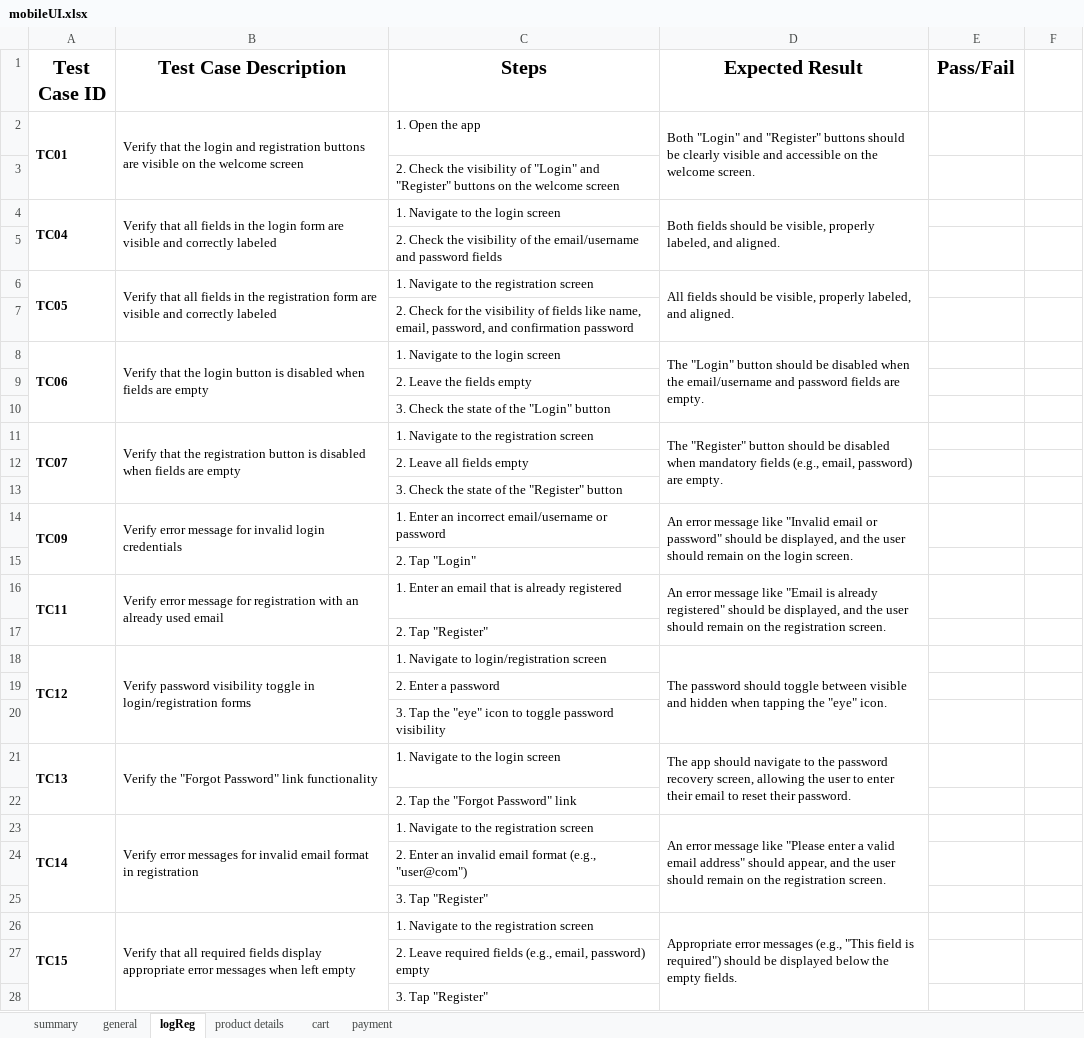
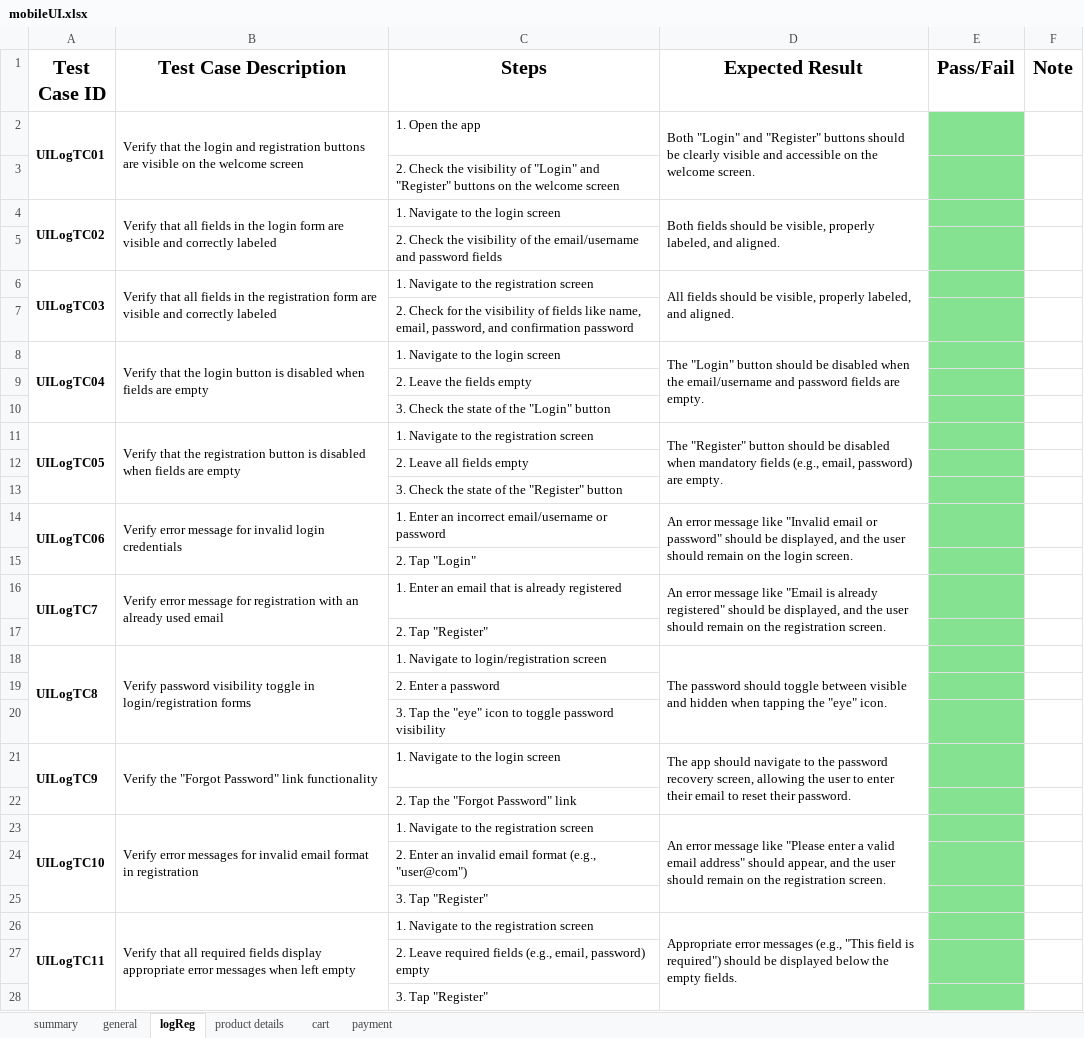
Before and after one commit to MrFigli/QA-Manual-Intership, an Excel workbook: Mobile/Week_3/mobileUI.xlsx, sheet logReg, drawn as a sheet; only a part is shown; values as stored, in another font and other column widths than the file's, no borders; the diff covers the shown part only; the diff names each change by its address in the sheet, - before the commit and + after, or states it on an @@ line.

```diff
--- a/Mobile/Week_3/mobileUI.xlsx (sheet logReg)
+++ b/Mobile/Week_3/mobileUI.xlsx (sheet logReg)
-F1: (empty)
+F1: Note
-A2 (Test Case ID): TC01
+A2 (Test Case ID): UILogTC01
-E2:E28 fill: none
+E2:E28 fill: #84E291
-A4 (Test Case ID): TC04
+A4 (Test Case ID): UILogTC02
-A6 (Test Case ID): TC05
+A6 (Test Case ID): UILogTC03
-A8 (Test Case ID): TC06
+A8 (Test Case ID): UILogTC04
-A11 (Test Case ID): TC07
+A11 (Test Case ID): UILogTC05
-A14 (Test Case ID): TC09
+A14 (Test Case ID): UILogTC06
-A16 (Test Case ID): TC11
+A16 (Test Case ID): UILogTC7
-A18 (Test Case ID): TC12
+A18 (Test Case ID): UILogTC8
-A21 (Test Case ID): TC13
+A21 (Test Case ID): UILogTC9
-A23 (Test Case ID): TC14
+A23 (Test Case ID): UILogTC10
-A26 (Test Case ID): TC15
+A26 (Test Case ID): UILogTC11
```
Also changed, not shown: 7 edited cells and cell formats elsewhere in this sheet, sheet product details, sheet cart, sheet general, sheet payment, sheet summary.
